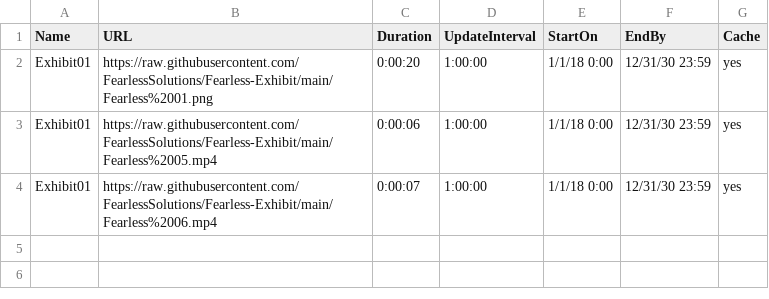
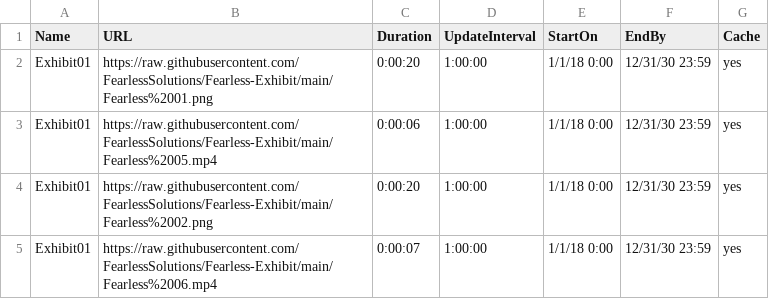
Before and after one commit to FearlessSolutions/Fearless-Exhibit, a CSV file: link.to.preferences.csv, drawn as a sheet; the diff names each change by its address in the sheet, - before the commit and + after, or states it on an @@ line.

Commit message:
Update link.to.preferences.csv

```diff
--- a/link.to.preferences.csv
+++ b/link.to.preferences.csv
+row 4: Exhibit01 | https://raw.githubusercontent.com/FearlessSolutions/Fearless-Exhibit/main/Fearless%2002.png | 0:00:20 | 1:00:00 | 1/1/18 0:00 | 12/31/30 23:59 | yes
```
